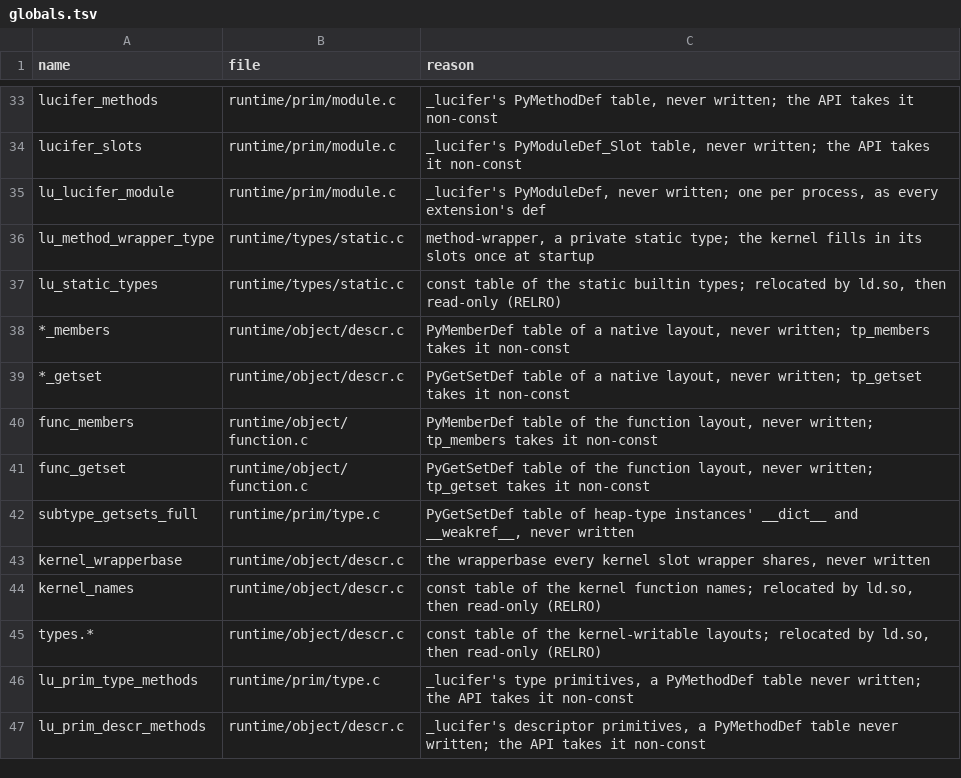
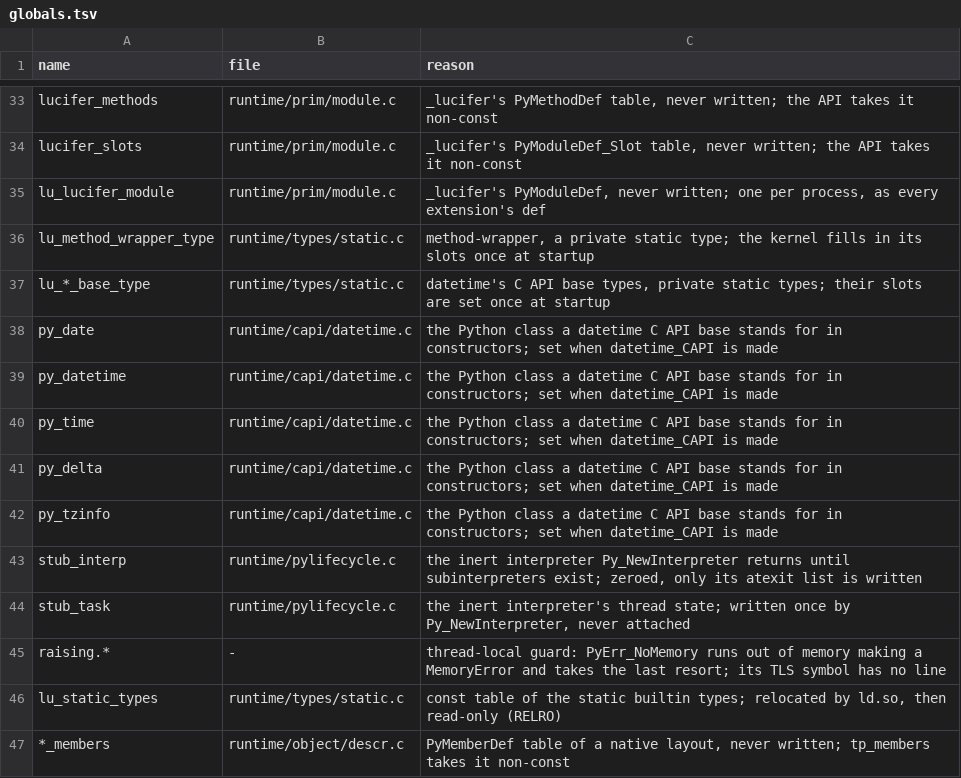
Before and after one commit to wedow/lucifer, a TSV file: tools/abi/globals.tsv, drawn as a sheet; only a part is shown, gaps mark what is left out; the shorter side is filled out with more unchanged rows; the diff names each change by its address in the sheet, - before the commit and + after, or states it on an @@ line.

Commit message:
fix: account for the sweep's writable globals
check-globals wants every writable symbol explained. The identifier
table moves into _PyRuntime and the last-resort MemoryError into the
interpreter, where CPython keeps them; the datetime bases, the inert
interpreter and the no-memory guard get their reasons.

```diff
--- a/tools/abi/globals.tsv
+++ b/tools/abi/globals.tsv
+row 37: lu_*_base_type | runtime/types/static.c | datetime's C API base types, private static types; their slots are set once at startup
+row 38: py_date | runtime/capi/datetime.c | the Python class a datetime C API base stands for in constructors; set when datetime_CAPI is made
+row 39: py_datetime | runtime/capi/datetime.c | the Python class a datetime C API base stands for in constructors; set when datetime_CAPI is made
+row 40: py_time | runtime/capi/datetime.c | the Python class a datetime C API base stands for in constructors; set when datetime_CAPI is made
+row 41: py_delta | runtime/capi/datetime.c | the Python class a datetime C API base stands for in constructors; set when datetime_CAPI is made
+row 42: py_tzinfo | runtime/capi/datetime.c | the Python class a datetime C API base stands for in constructors; set when datetime_CAPI is made
+row 43: stub_interp | runtime/pylifecycle.c | the inert interpreter Py_NewInterpreter returns until subinterpreters exist; zeroed, only its atexit list is written
+row 44: stub_task | runtime/pylifecycle.c | the inert interpreter's thread state; written once by Py_NewInterpreter, never attached
+row 45: raising.* | - | thread-local guard: PyErr_NoMemory runs out of memory making a MemoryError and takes the last resort; its TLS symbol has no line
```
Also changed, not shown: 4 other files.
